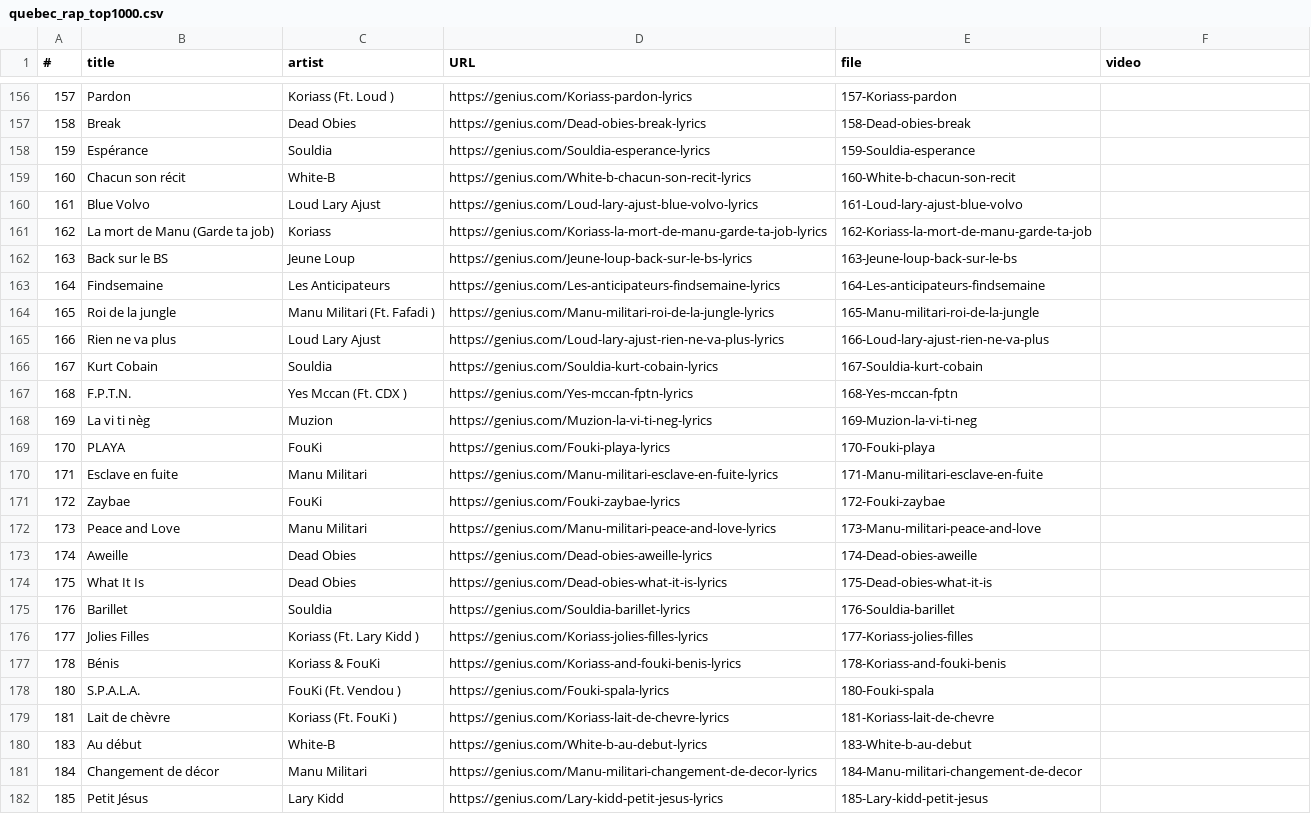
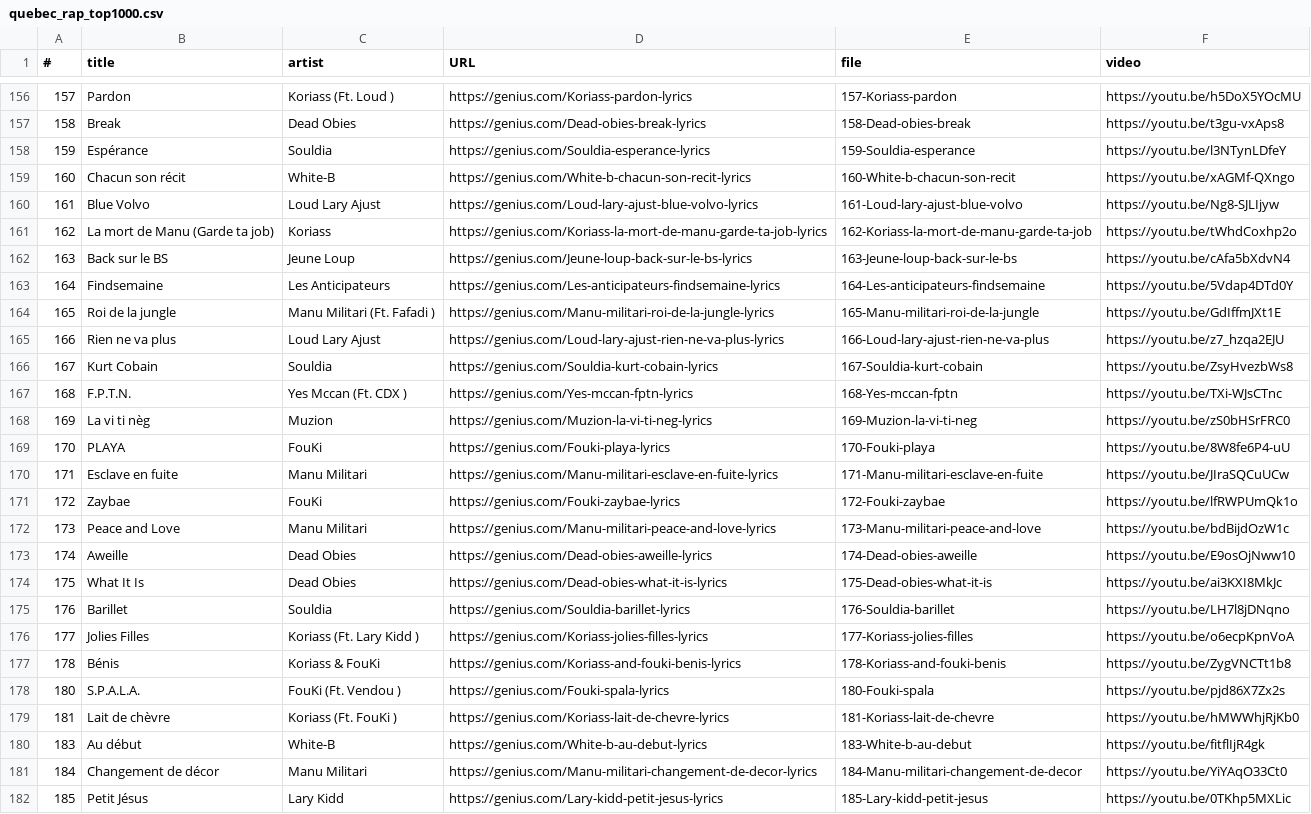
Before and after one commit to ras0k/whisper-rap-queb, a CSV file: top1000/quebec_rap_top1000.csv, drawn as a sheet; only a part is shown, gaps mark what is left out; the diff covers the shown part only; the diff names each change by its address in the sheet, - before the commit and + after, or states it on an @@ line.

Commit message:
top 200 video urls

```diff
--- a/top1000/quebec_rap_top1000.csv
+++ b/top1000/quebec_rap_top1000.csv
-F156 (video): (empty)
+F156 (video): https://youtu.be/h5DoX5YOcMU
-F157 (video): (empty)
+F157 (video): https://youtu.be/t3gu-vxAps8
-F158 (video): (empty)
+F158 (video): https://youtu.be/l3NTynLDfeY
-F159 (video): (empty)
+F159 (video): https://youtu.be/xAGMf-QXngo
-F160 (video): (empty)
+F160 (video): https://youtu.be/Ng8-SJLIjyw
-F161 (video): (empty)
+F161 (video): https://youtu.be/tWhdCoxhp2o
-F162 (video): (empty)
+F162 (video): https://youtu.be/cAfa5bXdvN4
-F163 (video): (empty)
+F163 (video): https://youtu.be/5Vdap4DTd0Y
-F164 (video): (empty)
+F164 (video): https://youtu.be/GdIffmJXt1E
-F165 (video): (empty)
+F165 (video): https://youtu.be/z7_hzqa2EJU
-F166 (video): (empty)
+F166 (video): https://youtu.be/ZsyHvezbWs8
-F167 (video): (empty)
+F167 (video): https://youtu.be/TXi-WJsCTnc
-F168 (video): (empty)
+F168 (video): https://youtu.be/zS0bHSrFRC0
-F169 (video): (empty)
+F169 (video): https://youtu.be/8W8fe6P4-uU
-F170 (video): (empty)
+F170 (video): https://youtu.be/JIraSQCuUCw
-F171 (video): (empty)
+F171 (video): https://youtu.be/lfRWPUmQk1o
-F172 (video): (empty)
+F172 (video): https://youtu.be/bdBijdOzW1c
-F173 (video): (empty)
+F173 (video): https://youtu.be/E9osOjNww10
-F174 (video): (empty)
+F174 (video): https://youtu.be/ai3KXI8MkJc
-F175 (video): (empty)
+F175 (video): https://youtu.be/LH7l8jDNqno
-F176 (video): (empty)
+F176 (video): https://youtu.be/o6ecpKpnVoA
-F177 (video): (empty)
+F177 (video): https://youtu.be/ZygVNCTt1b8
-F178 (video): (empty)
+F178 (video): https://youtu.be/pjd86X7Zx2s
-F179 (video): (empty)
+F179 (video): https://youtu.be/hMWWhjRjKb0
-F180 (video): (empty)
+F180 (video): https://youtu.be/fitflIjR4gk
-F181 (video): (empty)
+F181 (video): https://youtu.be/YiYAqO33Ct0
-F182 (video): (empty)
+F182 (video): https://youtu.be/0TKhp5MXLic
```
Also changed, not shown: 69 edited cells elsewhere in this file, 1 other file.
